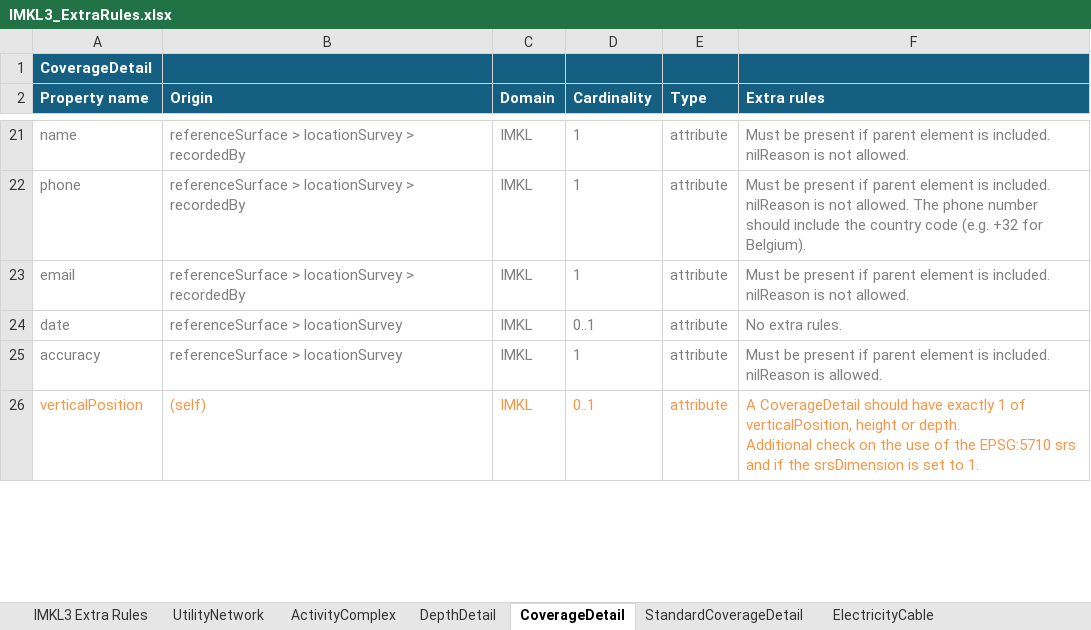
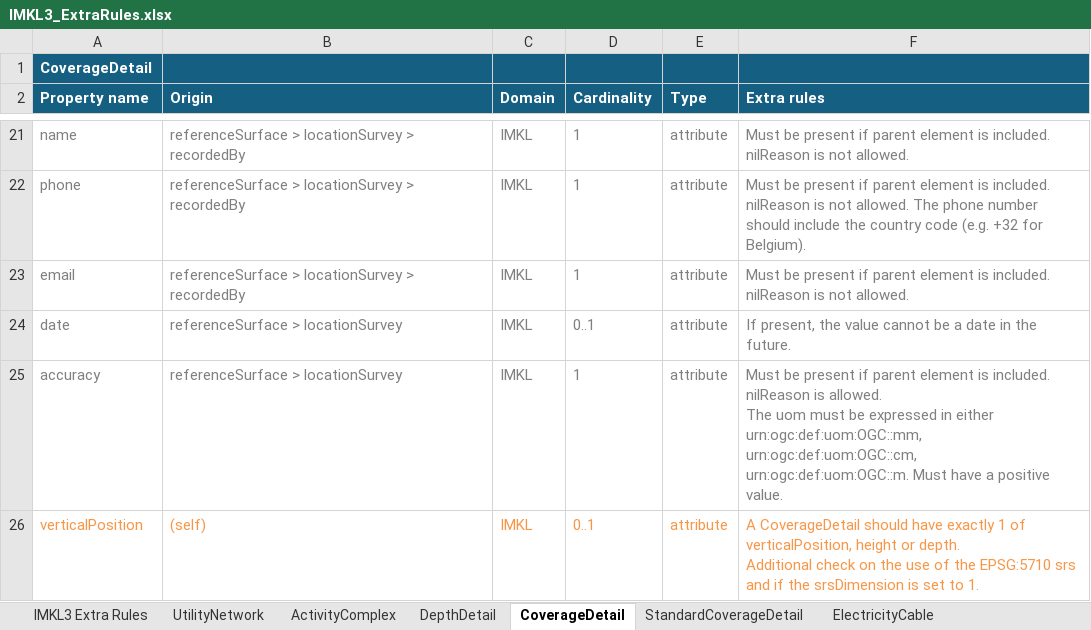
Before and after one commit to belgif/ICEGthema-imkl, an Excel workbook: implementation/Documentation/IMKL3_ExtraRules.xlsx, sheet CoverageDetail, drawn as a sheet; only a part is shown, gaps mark what is left out; values as stored, in another font and other column widths than the file's, no borders; ↵ is a line break in a cell; the diff covers the shown part only; the diff names each change by its address in the sheet, - before the commit and + after, or states it on an @@ line.

Commit message:
Add rule for endLifespanVersion and validTo properties + clarification on values for properties with a uom.

```diff
--- a/implementation/Documentation/IMKL3_ExtraRules.xlsx (sheet CoverageDetail)
+++ b/implementation/Documentation/IMKL3_ExtraRules.xlsx (sheet CoverageDetail)
-F24 (Extra rules): No extra rules.
+F24 (Extra rules): If present, the value cannot be a date in the future.
-F25 (Extra rules): …is allowed.
+F25 (Extra rules): …is allowed. ↵ The uom must be expressed in either urn:ogc:def:uom:OGC::mm, urn:ogc:def:uom:OGC::cm, urn:ogc:def:uom:OGC::m. Must have a positive value.
```
Also changed, not shown: 9 edited cells elsewhere in this sheet, sheet StandardCoverageDetail, sheet DepthDetail, sheet OilGasChemicalsPipe, sheet Pole, sheet Tower, sheet TelecommunicationsCable, 18 more sheets.
